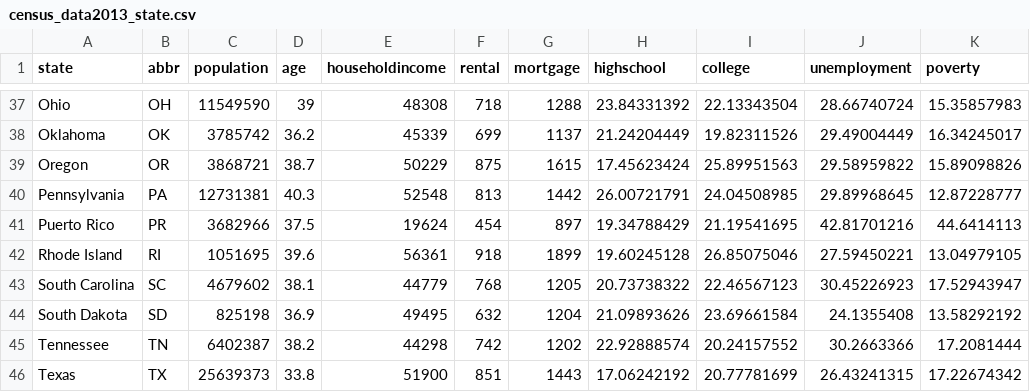
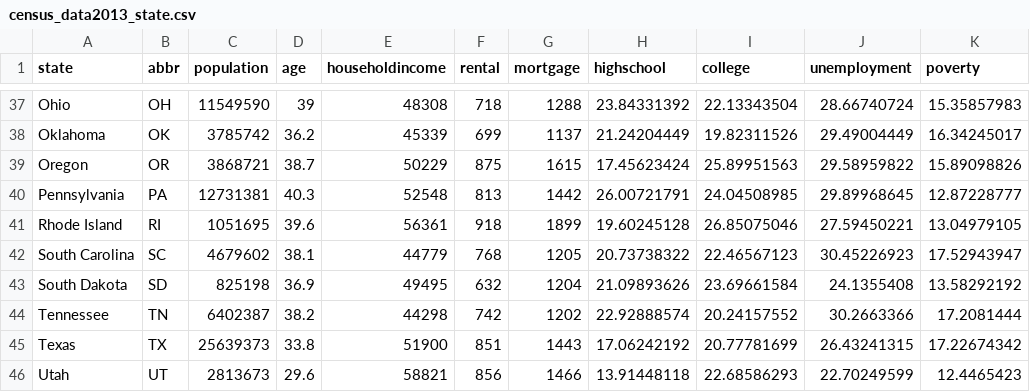
Before and after one commit to amiraligh89/Project2_Economic_Disaster, a CSV file: Project2_Economic_Disaster/assets/data/census_data2013_state.csv, drawn as a sheet; only a part is shown, gaps mark what is left out; the shorter side is filled out with more unchanged rows.

```diff
--- a/Project2_Economic_Disaster/assets/data/census_data2013_state.csv
+++ b/Project2_Economic_Disaster/assets/data/census_data2013_state.csv
@@ -40,3 +40,2 @@ Oregon,OR,3868721,38.7,50229,875,1615,17.45623424,25.89951563,29.58959822,15.890
 Pennsylvania,PA,12731381,40.3,52548,813,1442,26.00721791,24.04508985,29.89968645,12.87228777
-Puerto Rico,PR,3682966,37.5,19624,454,897,19.34788429,21.19541695,42.81701216,44.6414113
 Rhode Island,RI,1051695,39.6,56361,918,1899,19.60245128,26.85075046,27.59450221,13.04979105
```
Also changed, not shown: Project2_Economic_Disaster/assets/data/census_data2014_state.csv, Project2_Economic_Disaster/assets/data/census_data2015_state.csv, 3 other files.
